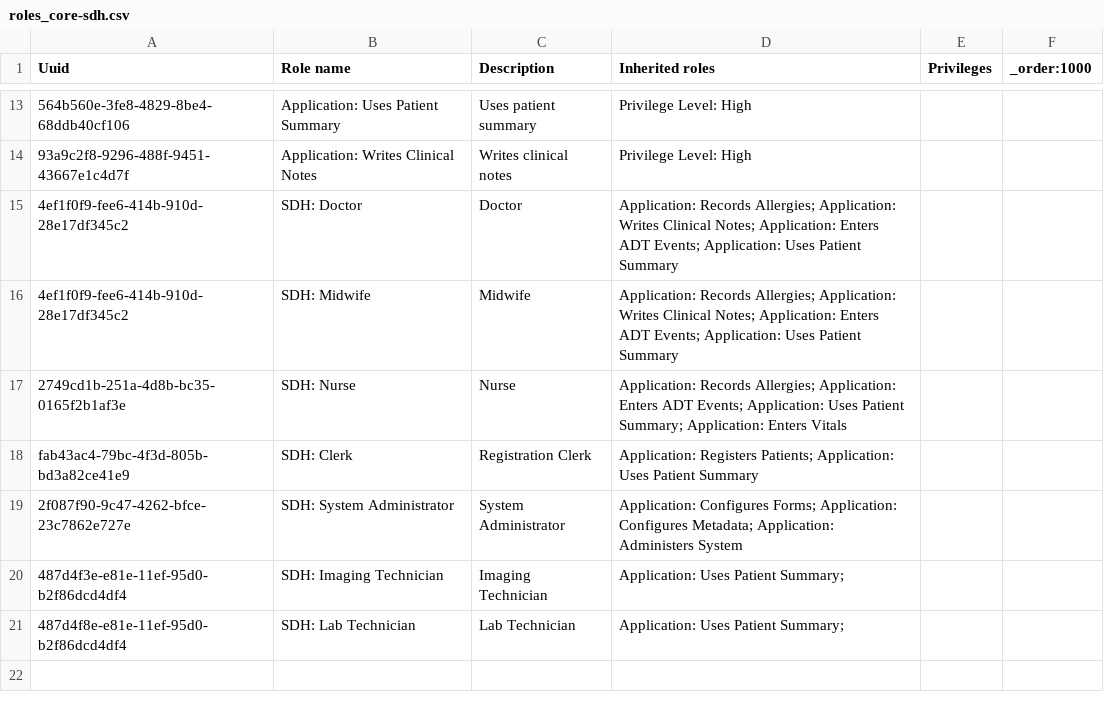
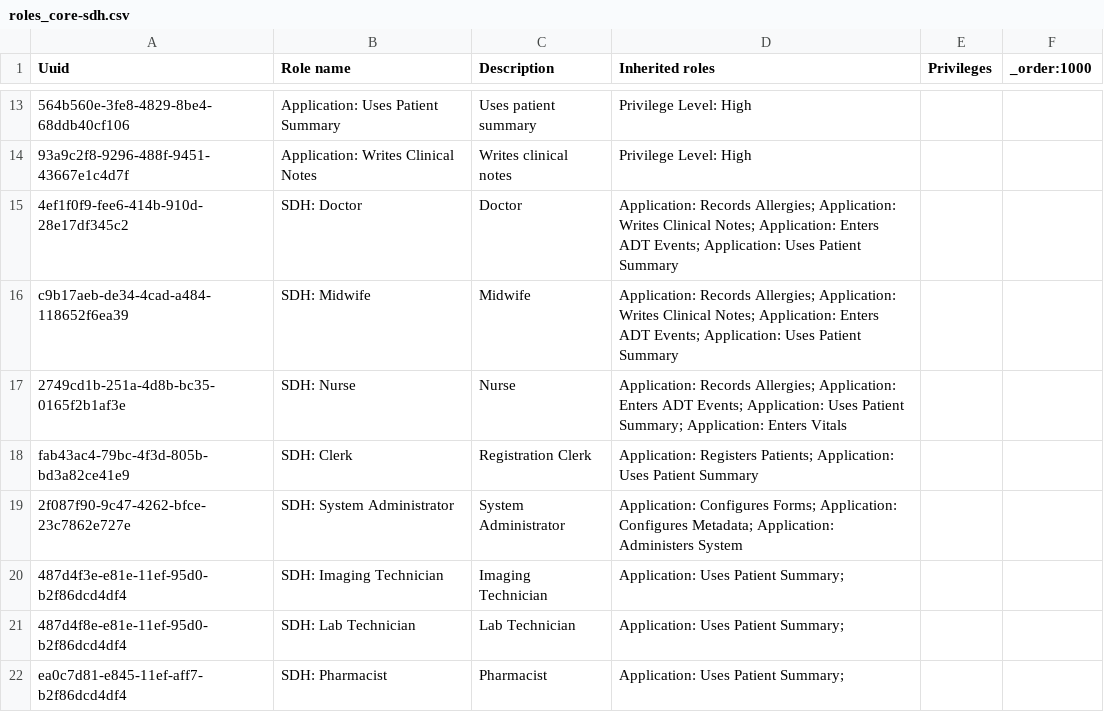
Before and after one commit to pgorrindo/openmrs-distro-referenceapplication, a CSV file: distro/configuration/roles/roles_core-sdh.csv, drawn as a sheet; only a part is shown, gaps mark what is left out; the diff names each change by its address in the sheet, - before the commit and + after, or states it on an @@ line.

Commit message:
small fixes for stage for v1.0 release (#64)
* de-dupe non-unique uuid

* add Pharmacist role

* add Triage location

* reorder

* updat uuid

```diff
--- a/distro/configuration/roles/roles_core-sdh.csv
+++ b/distro/configuration/roles/roles_core-sdh.csv
-A16 (Uuid): 4ef1f0f9-fee6-414b-910d-28e17df345c2
+A16 (Uuid): c9b17aeb-de34-4cad-a484-118652f6ea39
+row 22: ea0c7d81-e845-11ef-aff7-b2f86dcd4df4 | SDH: Pharmacist | Pharmacist | Application: Uses Patient Summary;
```
Also changed, not shown: distro/configuration/locations/locations-core-sdh.csv.
